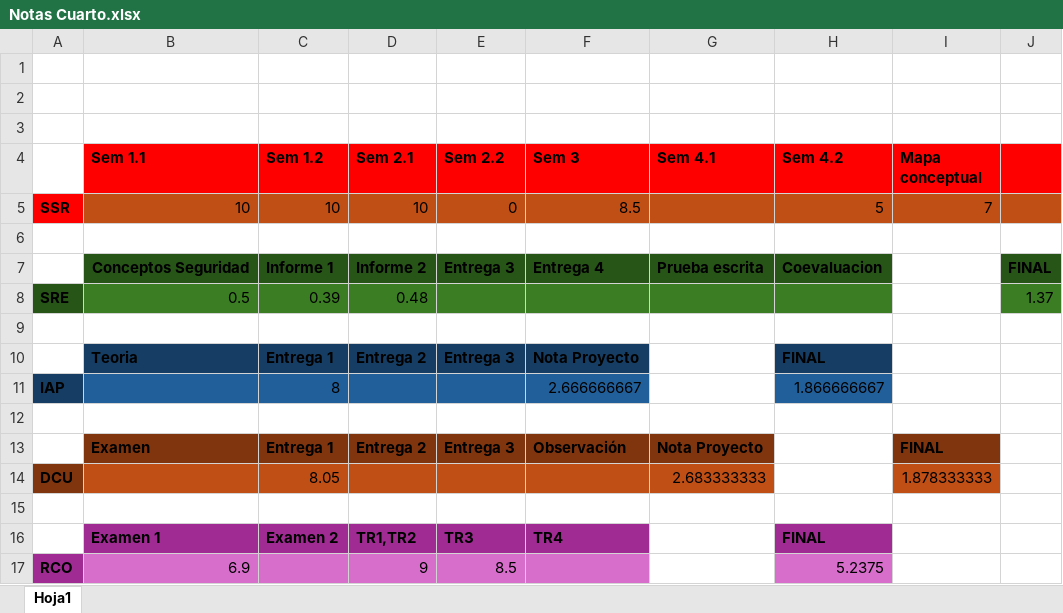
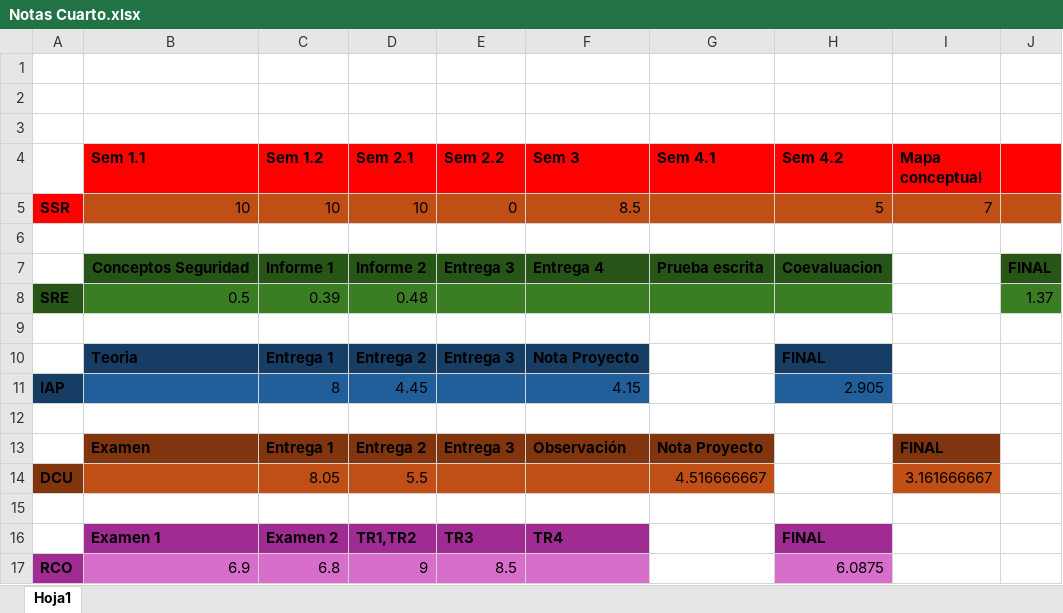
Before and after one commit to ismafh/Ingenieria-Informatica, an Excel workbook: 4º/Notas Cuarto.xlsx, sheet Hoja1, drawn as a sheet; only a part is shown; values as stored, in another font and other column widths than the file's, no borders; the diff names each change by its address in the sheet, - before the commit and + after, or states it on an @@ line.

Commit message:
update notas cuarto

```diff
--- a/4º/Notas Cuarto.xlsx (sheet Hoja1)
+++ b/4º/Notas Cuarto.xlsx (sheet Hoja1)
-D11 (Sem 2.1): (empty)
+D11 (Sem 2.1): 4.45
-F11 (Sem 3): 2.666666667
+F11 (Sem 3): 4.15
-H11 (Sem 4.2): 1.866666667
+H11 (Sem 4.2): 2.905
-D14 (Sem 2.1): (empty)
+D14 (Sem 2.1): 5.5
-G14 (Sem 4.1): 2.683333333
+G14 (Sem 4.1): 4.516666667
-I14 (Mapa conceptual): 1.878333333
+I14 (Mapa conceptual): 3.161666667
-C17 (Sem 1.2): (empty)
+C17 (Sem 1.2): 6.8
-H17 (Sem 4.2): 5.2375
+H17 (Sem 4.2): 6.0875
```
